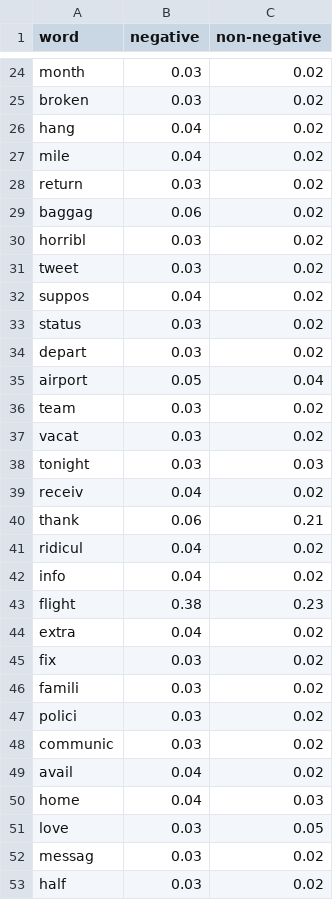
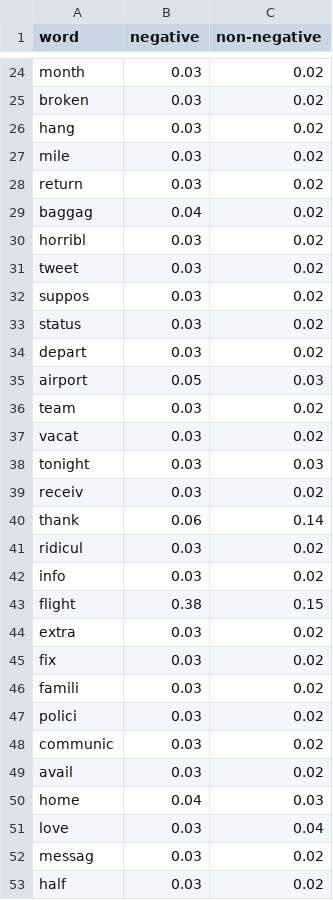
Before and after one commit to Yessir-kim/PA3, a CSV file: example/model.csv, drawn as a sheet; only a part is shown, gaps mark what is left out; the diff covers the shown part only.

```diff
--- a/example/model.csv
+++ b/example/model.csv
@@ -25,12 +25,12 @@ month,0.03,0.02
 broken,0.03,0.02
-hang,0.04,0.02
-mile,0.04,0.02
+hang,0.03,0.02
+mile,0.03,0.02
 return,0.03,0.02
-baggag,0.06,0.02
+baggag,0.04,0.02
 horribl,0.03,0.02
 tweet,0.03,0.02
-suppos,0.04,0.02
+suppos,0.03,0.02
 status,0.03,0.02
 depart,0.03,0.02
-airport,0.05,0.04
+airport,0.05,0.03
 team,0.03,0.02
@@ -38,8 +38,8 @@ vacat,0.03,0.02
 tonight,0.03,0.03
-receiv,0.04,0.02
-thank,0.06,0.21
-ridicul,0.04,0.02
-info,0.04,0.02
-flight,0.38,0.23
-extra,0.04,0.02
+receiv,0.03,0.02
+thank,0.06,0.14
+ridicul,0.03,0.02
+info,0.03,0.02
+flight,0.38,0.15
+extra,0.03,0.02
 fix,0.03,0.02
@@ -48,5 +48,5 @@ polici,0.03,0.02
 communic,0.03,0.02
-avail,0.04,0.02
+avail,0.03,0.02
 home,0.04,0.03
-love,0.03,0.05
+love,0.03,0.04
 messag,0.03,0.02
```
Also changed, not shown: 110 edited cells elsewhere in this file, 2 other files.
